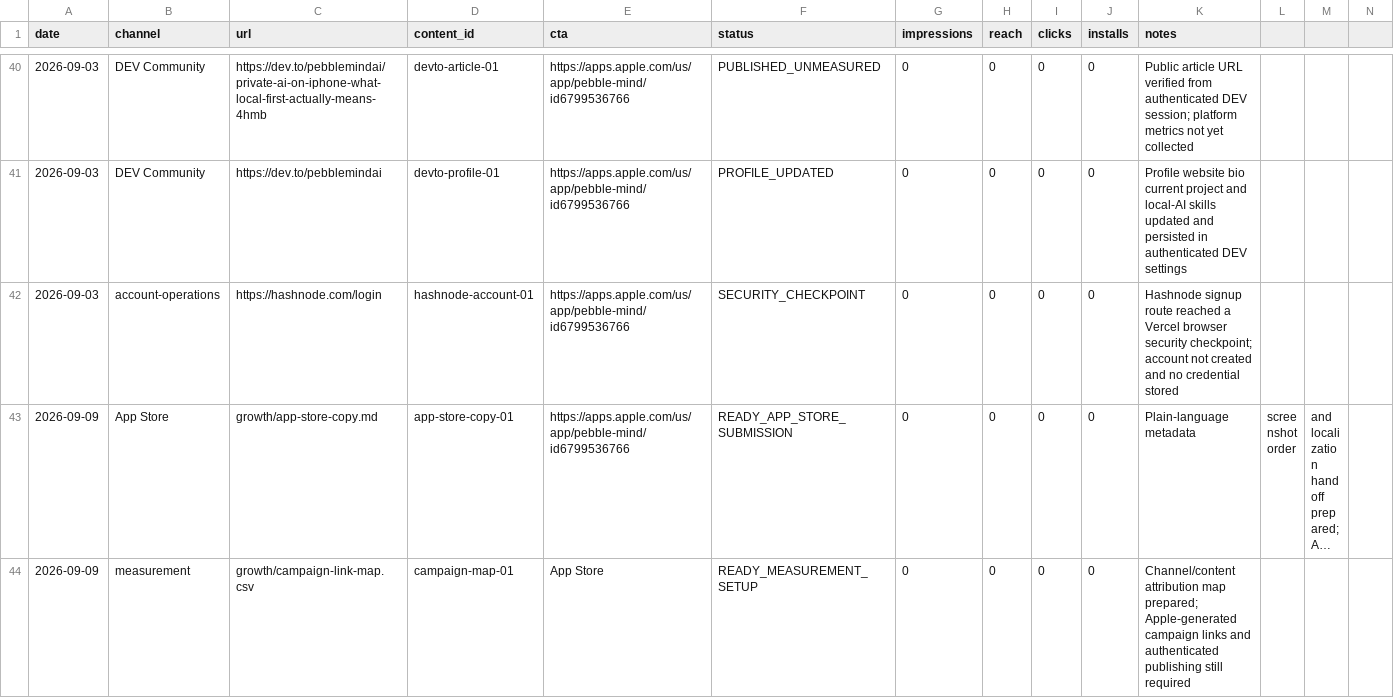
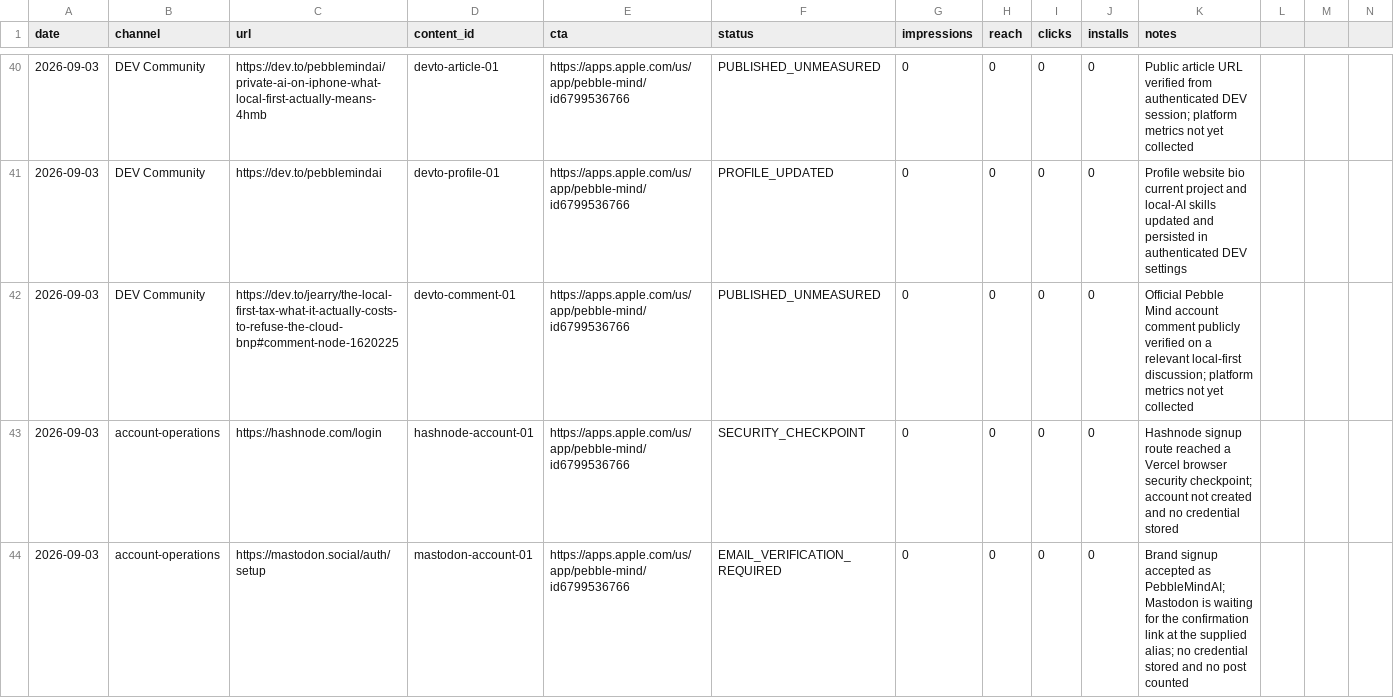
Before and after one commit to aditigosar235/pebblemindai, a CSV file: growth/content-log.csv, drawn as a sheet; only a part is shown, gaps mark what is left out; the shorter side is filled out with more unchanged rows; long unchanged cells end in …; the diff covers the shown part only; the diff names each change by its address in the sheet, - before the commit and + after, or states it on an @@ line.

Commit message:
Log external channel verification checkpoints

```diff
--- a/growth/content-log.csv
+++ b/growth/content-log.csv
+row 42: 2026-09-03 | DEV Community | https://dev.to/jearry/the-local-first-tax-what-it-actually-costs-to-refuse-the-cloud-bnp#comment-node-1620225 | devto-comment-01 | https://apps.apple.com/us/app/pebble-mind/id6799536766 | PUBLISHED_UNMEASURED | 0 | 0 | 0 | 0 | Official Pebble Mind account comment publicly verified on a relevant local-first discussion; platform metrics not yet collected
+row 44: 2026-09-03 | account-operations | https://mastodon.social/auth/setup | mastodon-account-01 | https://apps.apple.com/us/app/pebble-mind/id6799536766 | EMAIL_VERIFICATION_REQUIRED | 0 | 0 | 0 | 0 | Brand signup accepted as PebbleMindAI; Mastodon is waiting for the confirmation link at the supplied alias; no credential stored and no post counted
```
Also changed, not shown: 3 added rows elsewhere in this file, growth/account-setup-queue.csv, growth/post-inventory.csv, 1 other file.
